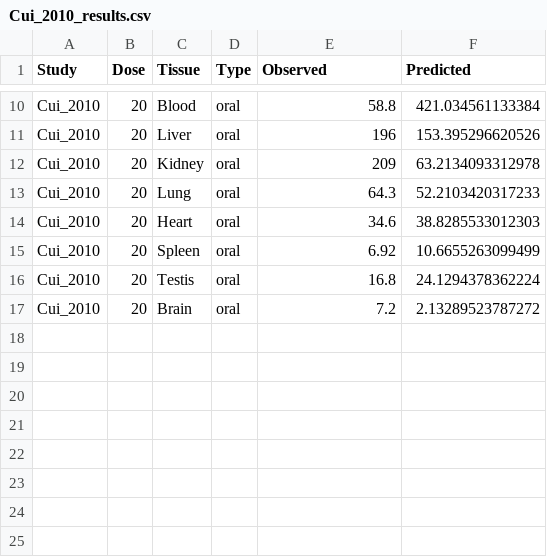
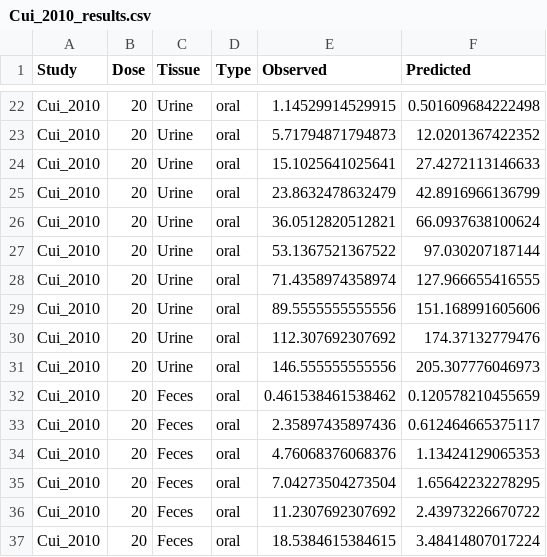
Before and after one commit to ntua-unit-of-control-and-informatics/PBK_Grouping, a CSV file: PFOA/Validation/Validation_results/Cui_2010_results.csv, drawn as a sheet; only a part is shown, gaps mark what is left out; the diff covers the shown part only.

```diff
--- a/PFOA/Validation/Validation_results/Cui_2010_results.csv
+++ b/PFOA/Validation/Validation_results/Cui_2010_results.csv
@@ -10,8 +22,16 @@
-"Cui_2010",20,"Blood","oral",58.8,421.034561133384
-"Cui_2010",20,"Liver","oral",196,153.395296620526
-"Cui_2010",20,"Kidney","oral",209,63.2134093312978
-"Cui_2010",20,"Lung","oral",64.3,52.2103420317233
-"Cui_2010",20,"Heart","oral",34.6,38.8285533012303
-"Cui_2010",20,"Spleen","oral",6.92,10.6655263099499
-"Cui_2010",20,"Testis","oral",16.8,24.1294378362224
-"Cui_2010",20,"Brain","oral",7.2,2.13289523787272
+"Cui_2010",20,"Urine","oral",1.14529914529915,0.501609684222498
+"Cui_2010",20,"Urine","oral",5.71794871794873,12.0201367422352
+"Cui_2010",20,"Urine","oral",15.1025641025641,27.4272113146633
+"Cui_2010",20,"Urine","oral",23.8632478632479,42.8916966136799
+"Cui_2010",20,"Urine","oral",36.0512820512821,66.0937638100624
+"Cui_2010",20,"Urine","oral",53.1367521367522,97.030207187144
+"Cui_2010",20,"Urine","oral",71.4358974358974,127.966655416555
+"Cui_2010",20,"Urine","oral",89.5555555555556,151.168991605606
+"Cui_2010",20,"Urine","oral",112.307692307692,174.37132779476
+"Cui_2010",20,"Urine","oral",146.555555555556,205.307776046973
+"Cui_2010",20,"Feces","oral",0.461538461538462,0.120578210455659
+"Cui_2010",20,"Feces","oral",2.35897435897436,0.612464665375117
+"Cui_2010",20,"Feces","oral",4.76068376068376,1.13424129065353
+"Cui_2010",20,"Feces","oral",7.04273504273504,1.65642232278295
+"Cui_2010",20,"Feces","oral",11.2307692307692,2.43973226670722
+"Cui_2010",20,"Feces","oral",18.5384615384615,3.48414807017224
```
Also changed, not shown: 16 added rows and 24 edited cells elsewhere in this file, PFOA/Validation/Validation_results/Cui_2008_results.csv, PFOA/Validation/Validation_results/Kim_results.csv, 31 other files.
